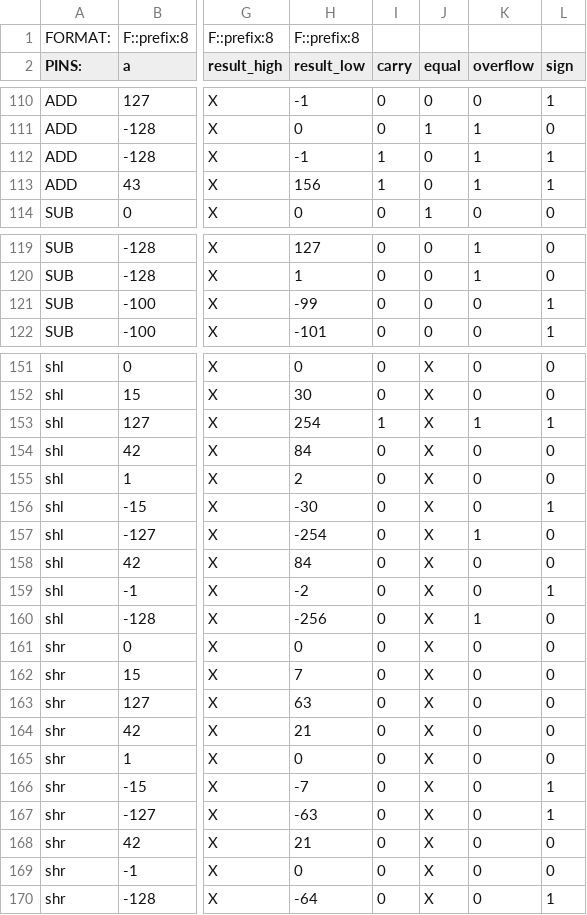
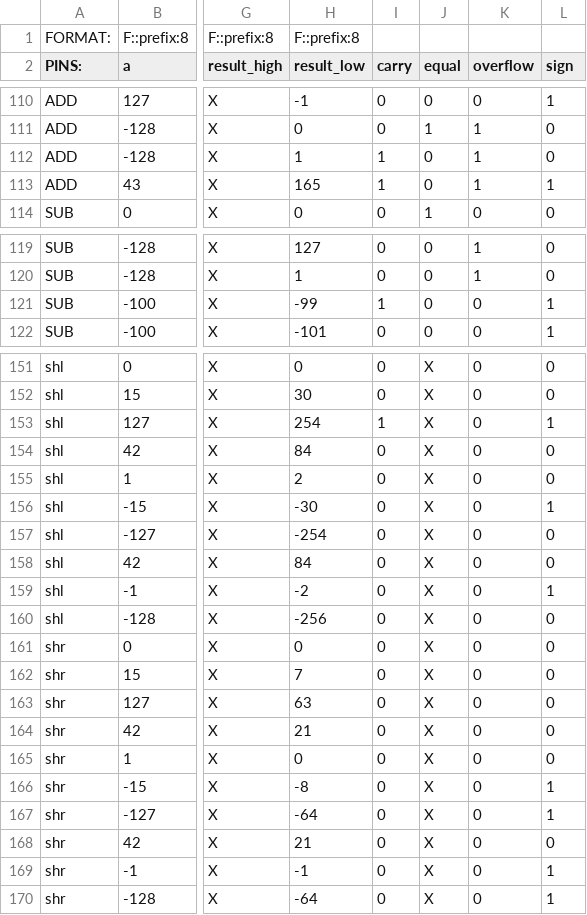
Before and after one commit to frederik-hoeft/fhdw-vhdl-alu-can, a CSV file: src/alu/tb.csv, drawn as a sheet; only a part is shown, gaps mark what is left out; the diff covers the shown part only; the diff names each change by its address in the sheet, - before the commit and + after, or states it on an @@ line.

```diff
--- a/src/alu/tb.csv
+++ b/src/alu/tb.csv
-H112 (result_low): -1
+H112 (result_low): 1
-L112 (sign): 1
+L112 (sign): 0
-H113 (result_low): 156
+H113 (result_low): 165
-I121 (carry): 0
+I121 (carry): 1
-K153 (overflow): 1
+K153 (overflow): 0
-K157 (overflow): 1
+K157 (overflow): 0
-K160 (overflow): 1
+K160 (overflow): 0
-H166 (result_low): -7
+H166 (result_low): -8
-H167 (result_low): -63
+H167 (result_low): -64
-H169 (result_low): 0
+H169 (result_low): -1
-L169 (sign): 0
+L169 (sign): 1
```
Also changed, not shown: 11 edited cells elsewhere in this file, 5 other files.
